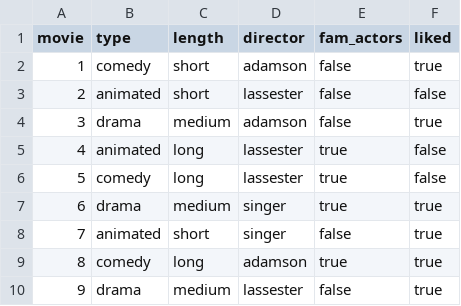
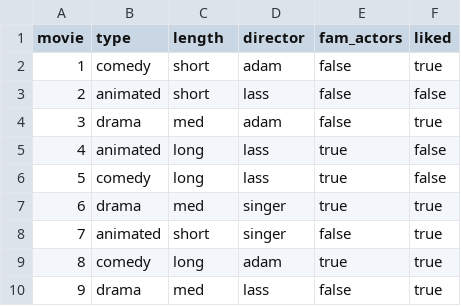
Before and after one commit to kchevali/ML-Visual, a CSV file: examples/movie.csv, drawn as a sheet.

```diff
--- a/examples/movie.csv
+++ b/examples/movie.csv
@@ -1,10 +1,10 @@
 movie,type,length,director,fam_actors,liked
-1,comedy,short,adamson,false,true
-2,animated,short,lassester,false,false
-3,drama,medium,adamson,false,true
-4,animated,long,lassester,true,false
-5,comedy,long,lassester,true,false
-6,drama,medium,singer,true,true
+1,comedy,short,adam,false,true
+2,animated,short,lass,false,false
+3,drama,med,adam,false,true
+4,animated,long,lass,true,false
+5,comedy,long,lass,true,false
+6,drama,med,singer,true,true
 7,animated,short,singer,false,true
-8,comedy,long,adamson,true,true
-9,drama,medium,lassester,false,true
+8,comedy,long,adam,true,true
+9,drama,med,lass,false,true
```
Also changed, not shown: 10 other files.
